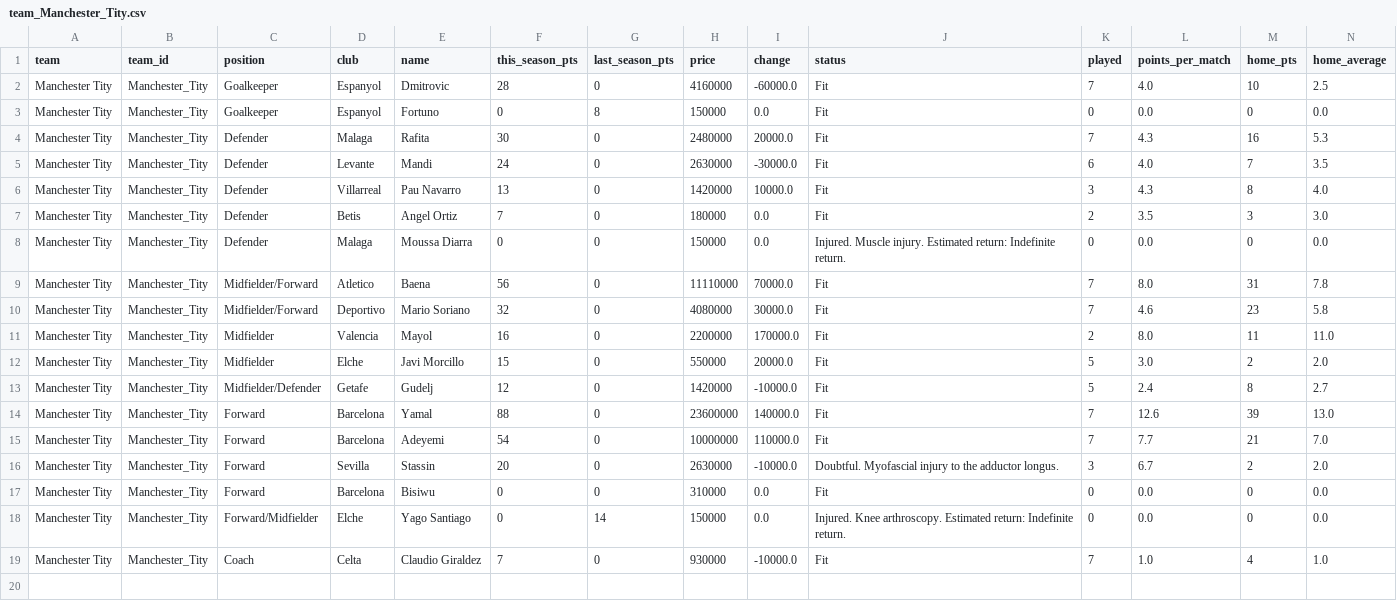
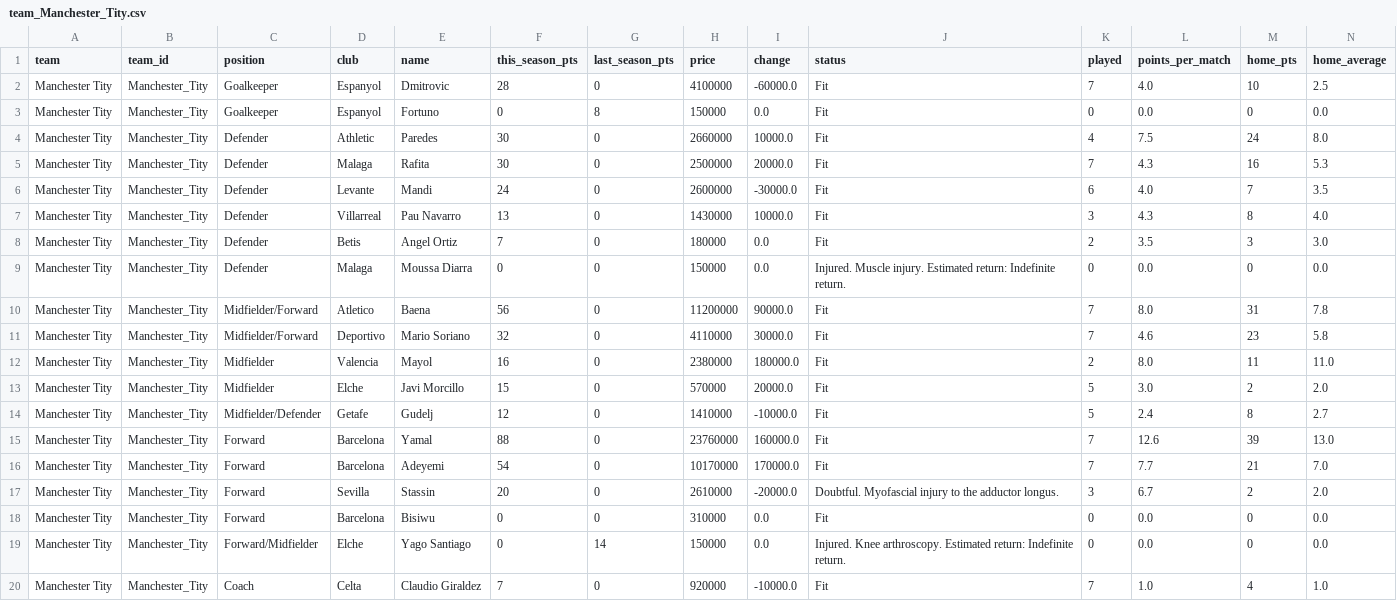
Before and after one commit to nilcrespo/BiwengerBot, a CSV file: csvs/teams/team_Manchester_Tity.csv, drawn as a sheet; only a part is shown; addresses are those after the commit; rows hold the shown columns only; the diff names each change by its address in the sheet, - before the commit and + after, or states it on an @@ line.

```diff
--- a/csvs/teams/team_Manchester_Tity.csv
+++ b/csvs/teams/team_Manchester_Tity.csv
-H2 (price): 4160000
+H2 (price): 4100000
+row 4: Manchester Tity | Manchester_Tity | Defender | Athletic | Paredes | 30 | 0 | 2660000 | 10000.0 | Fit | 4 | 7.5 | 24 | 8.0
-H5 (price): 2480000
+H5 (price): 2500000
-H6 (price): 2630000
+H6 (price): 2600000
-H7 (price): 1420000
+H7 (price): 1430000
-H10 (price): 11110000
+H10 (price): 11200000
-I10 (change): 70000.0
+I10 (change): 90000.0
-H11 (price): 4080000
+H11 (price): 4110000
-H12 (price): 2200000
+H12 (price): 2380000
-I12 (change): 170000.0
+I12 (change): 180000.0
-H13 (price): 550000
+H13 (price): 570000
-H14 (price): 1420000
+H14 (price): 1410000
-H15 (price): 23600000
+H15 (price): 23760000
-I15 (change): 140000.0
+I15 (change): 160000.0
-H16 (price): 10000000
+H16 (price): 10170000
-I16 (change): 110000.0
+I16 (change): 170000.0
-H17 (price): 2630000
+H17 (price): 2610000
-I17 (change): -10000.0
+I17 (change): -20000.0
-H20 (price): 930000
+H20 (price): 920000
```
Also changed, not shown: csvs/others/market_bid_history_log.csv, csvs/others/market_bids.csv, 14 other files.
